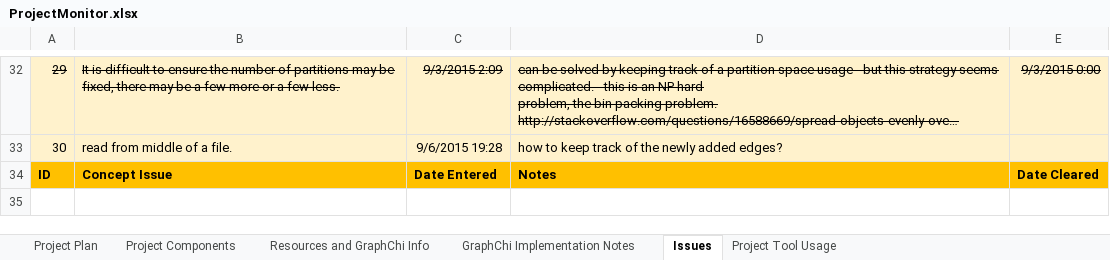
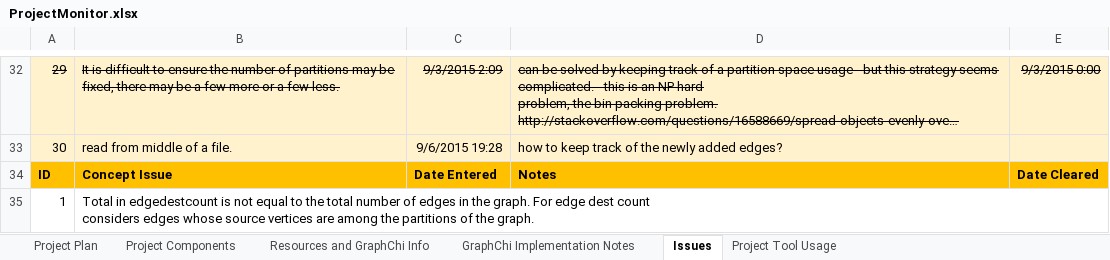
Before and after one commit to Graspan/graspan-java, an Excel workbook: Project Plan and Resources/ProjectMonitor.xlsx, sheet Issues, drawn as a sheet; only a part is shown, gaps mark what is left out; long unchanged cells end in …; values as stored, in another font and other column widths than the file's, no borders; ↵ is a line break in a cell; the diff names each change by its address in the sheet, - before the commit and + after, or states it on an @@ line.

Commit message:
project plan update

```diff
--- a/Project Plan and Resources/ProjectMonitor.xlsx (sheet Issues)
+++ b/Project Plan and Resources/ProjectMonitor.xlsx (sheet Issues)
+row 35: 1 | Total in edgedestcount is not equal to the total number of edges in the graph. For edge dest count ↵ considers edges whose source vertices are among the partitions of the graph.
```
